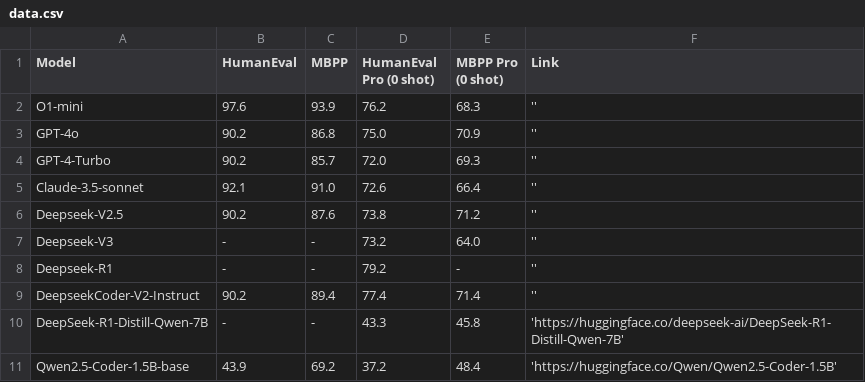
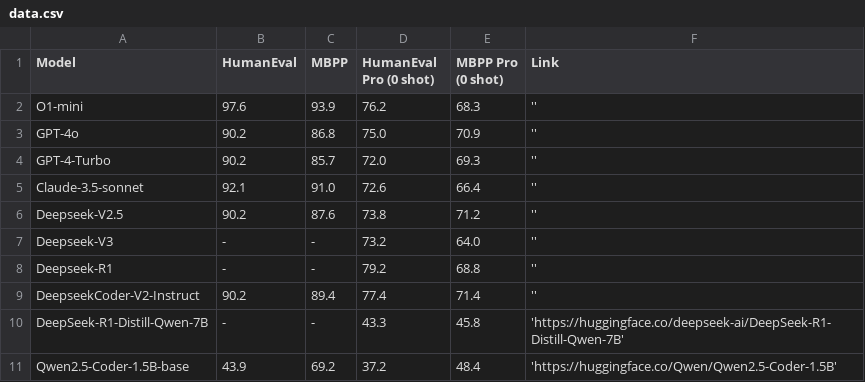
Before and after one commit to answers111/evalpro.github.io, a CSV file: data.csv, drawn as a sheet; only a part is shown.

Commit message:
Update data.csv

```diff
--- a/data.csv
+++ b/data.csv
@@ -7,3 +7,3 @@ Deepseek-V2.5,90.2,87.6,73.8,71.2,''
 Deepseek-V3,-,-,73.2,64.0,''
-Deepseek-R1,-,-,79.2,-,''
+Deepseek-R1,-,-,79.2,68.8,''
 DeepseekCoder-V2-Instruct,90.2,89.4,77.4,71.4,''
```
